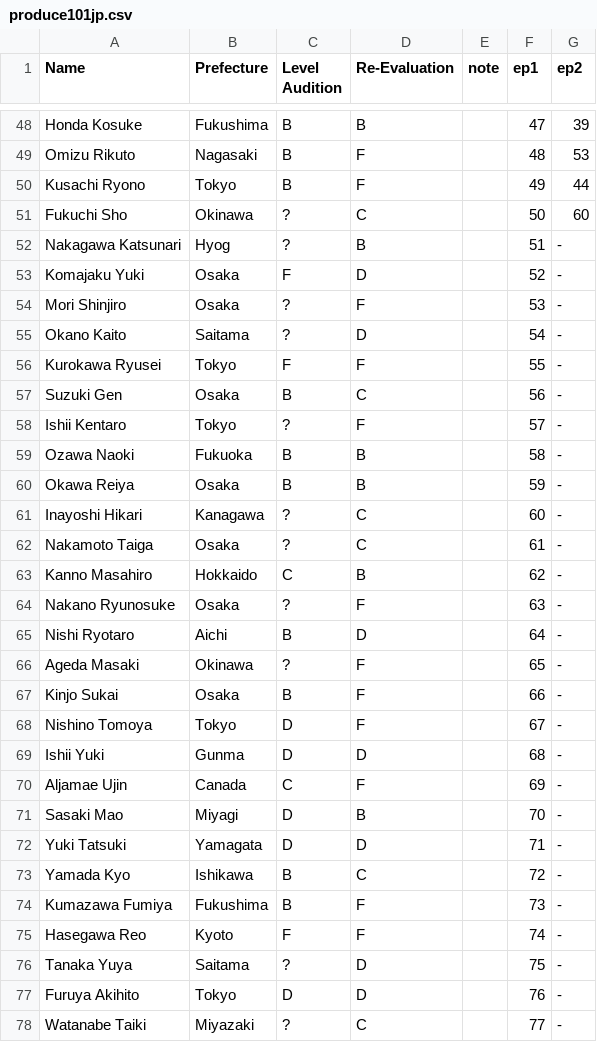
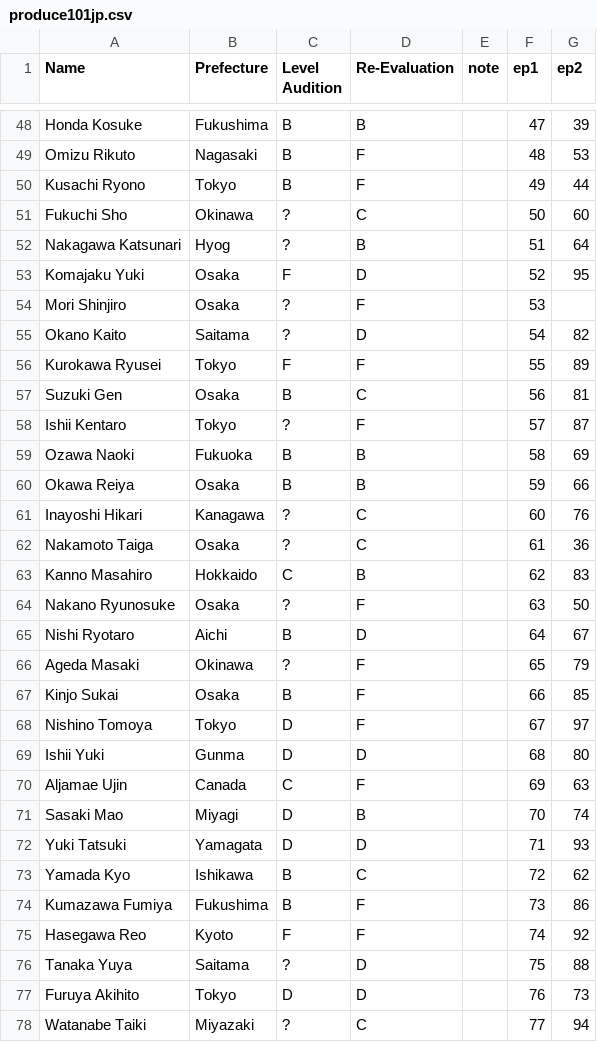
Before and after one commit to ajyu124/p101jpranking, a CSV file: produce101jp.csv, drawn as a sheet; only a part is shown, gaps mark what is left out; the diff covers the shown part only.

Commit message:
Update produce101jp.csv

```diff
--- a/produce101jp.csv
+++ b/produce101jp.csv
@@ -51,28 +51,28 @@ Kusachi Ryono,Tokyo,B,F,,49,44
 Fukuchi Sho,Okinawa,?,C,,50,60
-Nakagawa Katsunari,Hyog,?,B,,51,-
-Komajaku Yuki,Osaka,F,D,,52,-
-Mori Shinjiro,Osaka,?,F,,53,-
-Okano Kaito,Saitama,?,D,,54,-
-Kurokawa Ryusei,Tokyo,F,F,,55,-
-Suzuki Gen,Osaka,B,C,,56,-
-Ishii Kentaro,Tokyo,?,F,,57,-
-Ozawa Naoki,Fukuoka,B,B,,58,-
-Okawa Reiya,Osaka,B,B,,59,-
-Inayoshi Hikari,Kanagawa,?,C,,60,-
-Nakamoto Taiga,Osaka,?,C,,61,-
-Kanno Masahiro,Hokkaido,C,B,,62,-
-Nakano Ryunosuke,Osaka,?,F,,63,-
-Nishi Ryotaro,Aichi,B,D,,64,-
-Ageda Masaki,Okinawa,?,F,,65,-
-Kinjo Sukai,Osaka,B,F,,66,-
-Nishino Tomoya,Tokyo,D,F,,67,-
-Ishii Yuki,Gunma,D,D,,68,-
-Aljamae Ujin,Canada,C,F,,69,-
-Sasaki Mao,Miyagi,D,B,,70,-
-Yuki Tatsuki,Yamagata,D,D,,71,-
-Yamada Kyo,Ishikawa,B,C,,72,-
-Kumazawa Fumiya,Fukushima,B,F,,73,-
-Hasegawa Reo,Kyoto,F,F,,74,-
-Tanaka Yuya,Saitama,?,D,,75,-
-Furuya Akihito,Tokyo,D,D,,76,-
-Watanabe Taiki,Miyazaki,?,C,,77,-
+Nakagawa Katsunari,Hyog,?,B,,51,64
+Komajaku Yuki,Osaka,F,D,,52,95
+Mori Shinjiro,Osaka,?,F,,53,
+Okano Kaito,Saitama,?,D,,54,82
+Kurokawa Ryusei,Tokyo,F,F,,55,89
+Suzuki Gen,Osaka,B,C,,56,81
+Ishii Kentaro,Tokyo,?,F,,57,87
+Ozawa Naoki,Fukuoka,B,B,,58,69
+Okawa Reiya,Osaka,B,B,,59,66
+Inayoshi Hikari,Kanagawa,?,C,,60,76
+Nakamoto Taiga,Osaka,?,C,,61,36
+Kanno Masahiro,Hokkaido,C,B,,62,83
+Nakano Ryunosuke,Osaka,?,F,,63,50
+Nishi Ryotaro,Aichi,B,D,,64,67
+Ageda Masaki,Okinawa,?,F,,65,79
+Kinjo Sukai,Osaka,B,F,,66,85
+Nishino Tomoya,Tokyo,D,F,,67,97
+Ishii Yuki,Gunma,D,D,,68,80
+Aljamae Ujin,Canada,C,F,,69,63
+Sasaki Mao,Miyagi,D,B,,70,74
+Yuki Tatsuki,Yamagata,D,D,,71,93
+Yamada Kyo,Ishikawa,B,C,,72,62
+Kumazawa Fumiya,Fukushima,B,F,,73,86
+Hasegawa Reo,Kyoto,F,F,,74,92
+Tanaka Yuya,Saitama,?,D,,75,88
+Furuya Akihito,Tokyo,D,D,,76,73
+Watanabe Taiki,Miyazaki,?,C,,77,94
```
Also changed, not shown: 21 edited cells elsewhere in this file.
